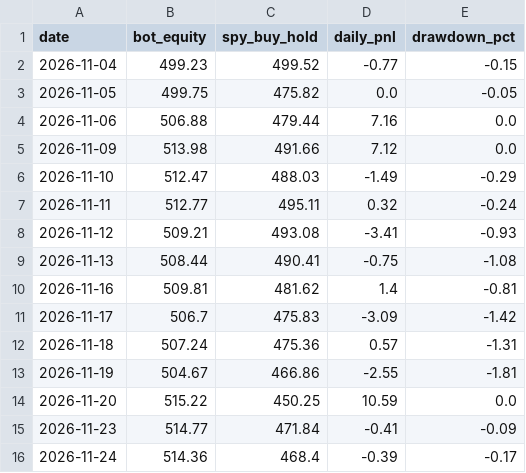
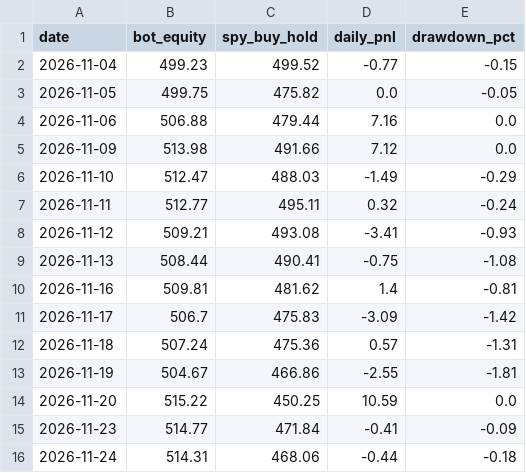
Before and after one commit to TheutzuBosu/theo-trading-bot, a CSV file: state/equity.csv, drawn as a sheet.

Commit message:
chore(state): actualizare equity.csv

```diff
--- a/state/equity.csv
+++ b/state/equity.csv
@@ -15,2 +15,2 @@ date,bot_equity,spy_buy_hold,daily_pnl,drawdown_pct
 2026-11-23,514.77,471.84,-0.41,-0.09
-2026-11-24,514.36,468.4,-0.39,-0.17
+2026-11-24,514.31,468.06,-0.44,-0.18
```
